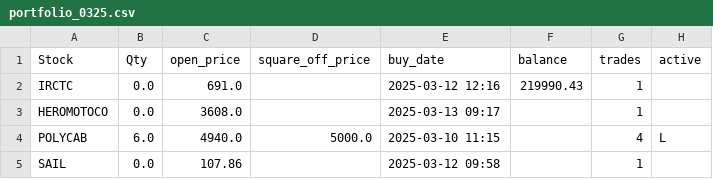
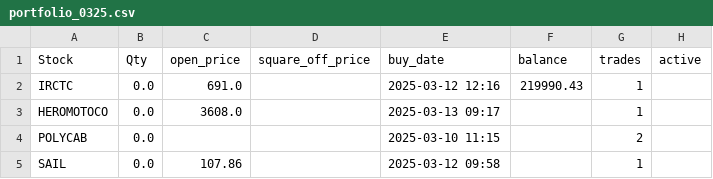
Before and after one commit to ANANTKACHOLIA/portfolio_data, a CSV file: portfolio_0325.csv, drawn as a sheet.

Commit message:
Update portfolio_0325.csv

```diff
--- a/portfolio_0325.csv
+++ b/portfolio_0325.csv
@@ -3,3 +3,3 @@ Stock,Qty,open_price,square_off_price,buy_date,balance,trades,active
  HEROMOTOCO,0.0,3608.0,,2025-03-13 09:17,,1,
- POLYCAB,6.0,4940.0,5000.0,2025-03-10 11:15,,4,L
+ POLYCAB,0.0,,,2025-03-10 11:15,,2,
  SAIL,0.0,107.86,,2025-03-12 09:58,,1,
```
